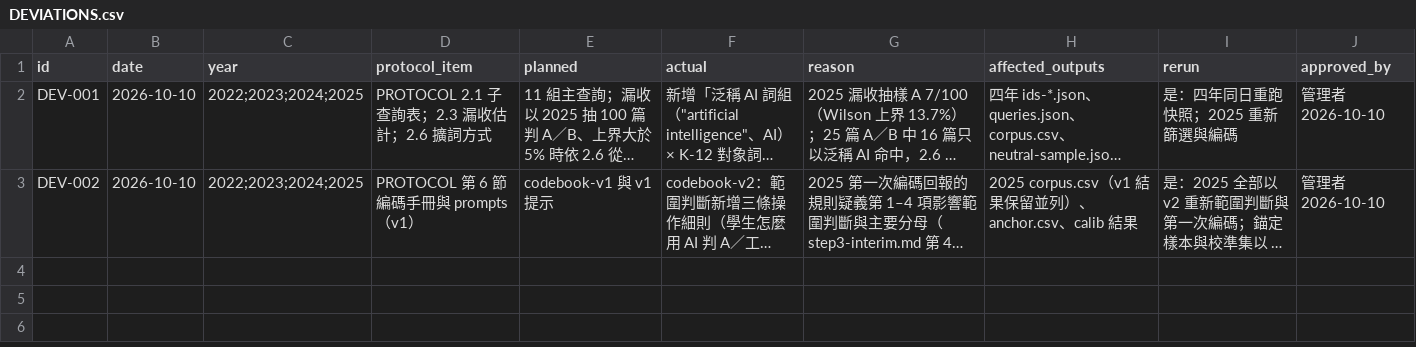
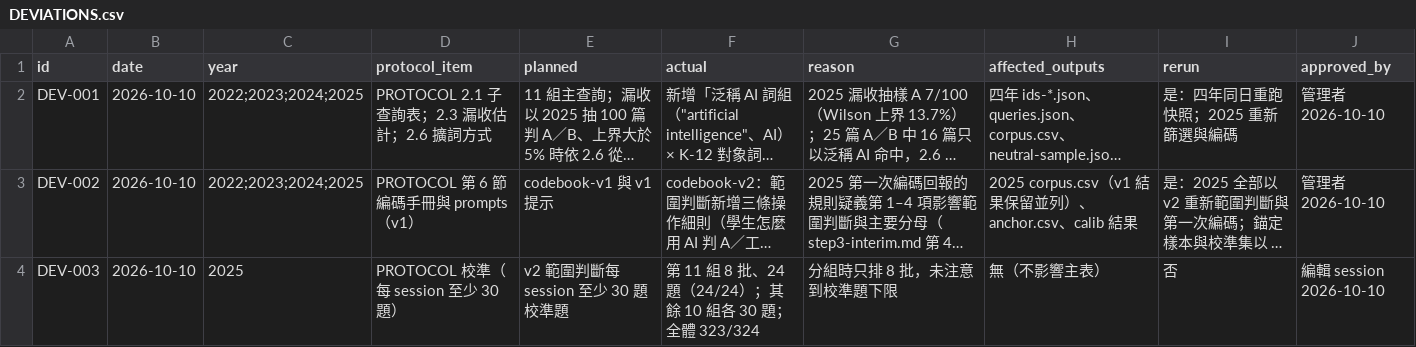
Before and after one commit to jhchenmooc/k12-ai-literacy-report, a CSV file: research/trend-corpus/DEVIATIONS.csv, drawn as a sheet; long unchanged cells end in …; the diff names each change by its address in the sheet, - before the commit and + after, or states it on an @@ line.

```diff
--- a/research/trend-corpus/DEVIATIONS.csv
+++ b/research/trend-corpus/DEVIATIONS.csv
+row 4: DEV-003 | 2026-10-10 | 2025 | PROTOCOL 校準（每 session 至少 30 題） | v2 範圍判斷每 session 至少 30 題校準題 | 第 11 組 8 批、24 題（24/24）；其餘 10 組各 30 題；全體 323/324 | 分組時只排 8 批，未注意到校準題下限 | 無（不影響主表） | 否 | 編輯 session 2026-10-10
```
Also changed, not shown: 1 other file.
